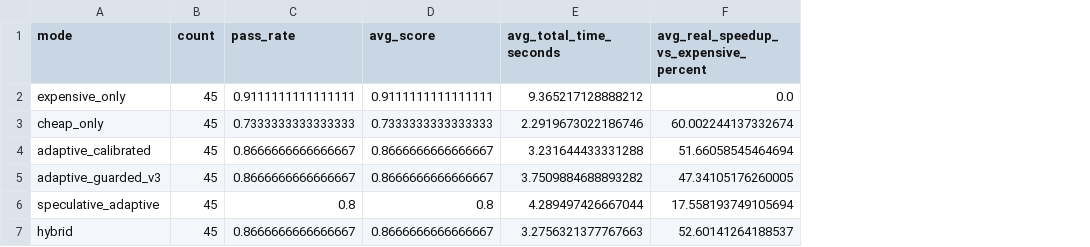
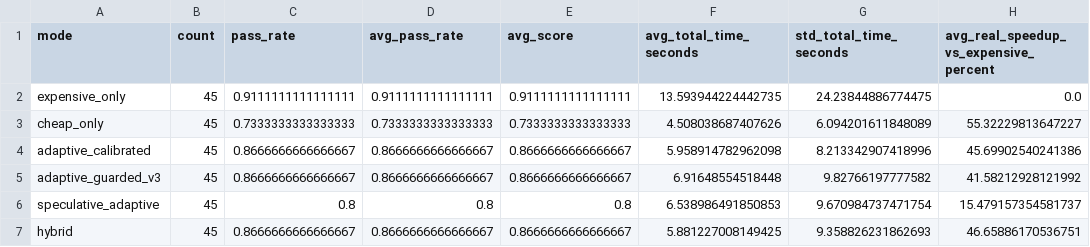
Before and after one commit to jonatasperaza/gear_llm, a CSV file: results/task_quality_latency_summary.csv, drawn as a sheet; only a part is shown; addresses are those after the commit; the diff names each change by its address in the sheet, - before the commit and + after, or states it on an @@ line.

```diff
--- a/results/task_quality_latency_summary.csv
+++ b/results/task_quality_latency_summary.csv
+column D (avg_pass_rate), rows 2-7: 0.9111111111111111 | 0.7333333333333333 | 0.8666666666666667 | 0.8666666666666667 | 0.8 | 0.8666666666666667
+column G (std_total_time_seconds), rows 2-7: 24.23844886774475 | 6.094201611848089 | 8.213342907418996 | 9.82766197777582 | 9.670984737471754 | 9.358826231862693
-F2 (avg_total_time_seconds): 9.365217128888212
+F2 (avg_total_time_seconds): 13.593944224442735
-F3 (avg_total_time_seconds): 2.2919673022186746
+F3 (avg_total_time_seconds): 4.508038687407626
-H3: 60.002244137332674
+H3: 55.32229813647227
-F4 (avg_total_time_seconds): 3.231644433331288
+F4 (avg_total_time_seconds): 5.958914782962098
-H4: 51.66058545464694
+H4: 45.69902540241386
-F5 (avg_total_time_seconds): 3.7509884688893282
+F5 (avg_total_time_seconds): 6.91648554518448
-H5: 47.34105176260005
+H5: 41.58212928121992
-F6 (avg_total_time_seconds): 4.289497426667044
+F6 (avg_total_time_seconds): 6.538986491850853
-H6: 17.558193749105694
+H6: 15.479157354581737
-F7 (avg_total_time_seconds): 3.2756321377767663
+F7 (avg_total_time_seconds): 5.881227008149425
-H7: 52.60141264188537
+H7: 46.65886170536751
```
Also changed, not shown: results/task_quality_latency_by_category.csv, results/task_quality_latency_by_difficulty.csv, 4 other files.
